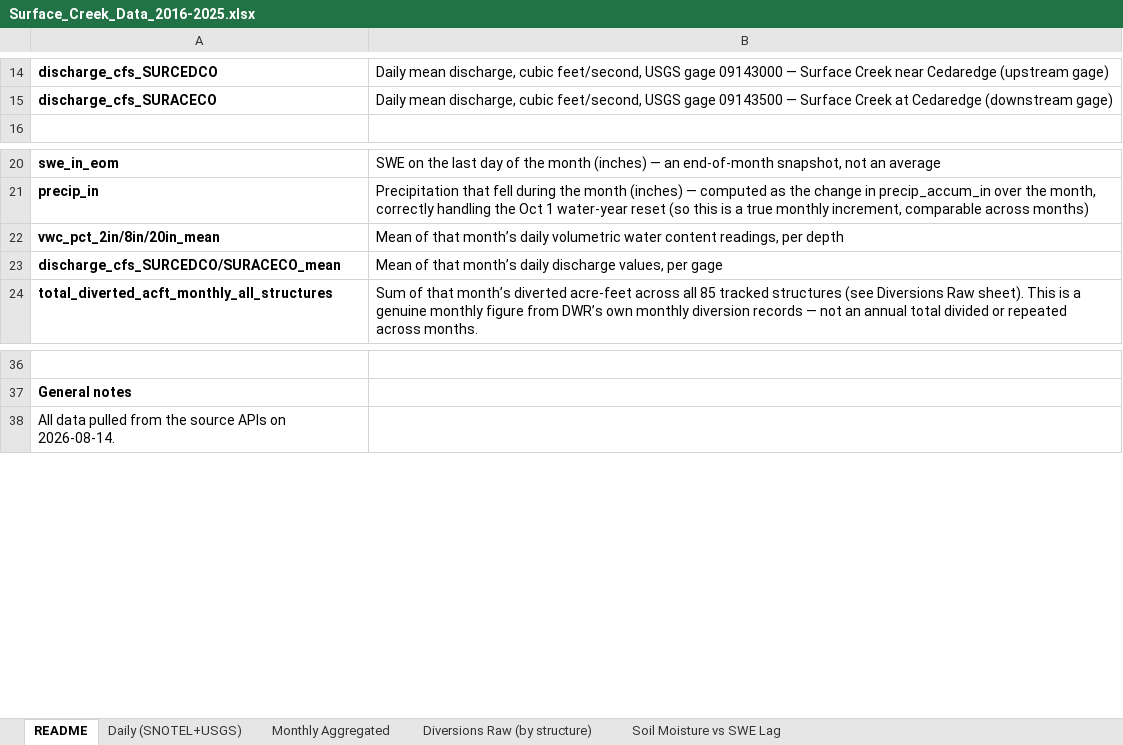
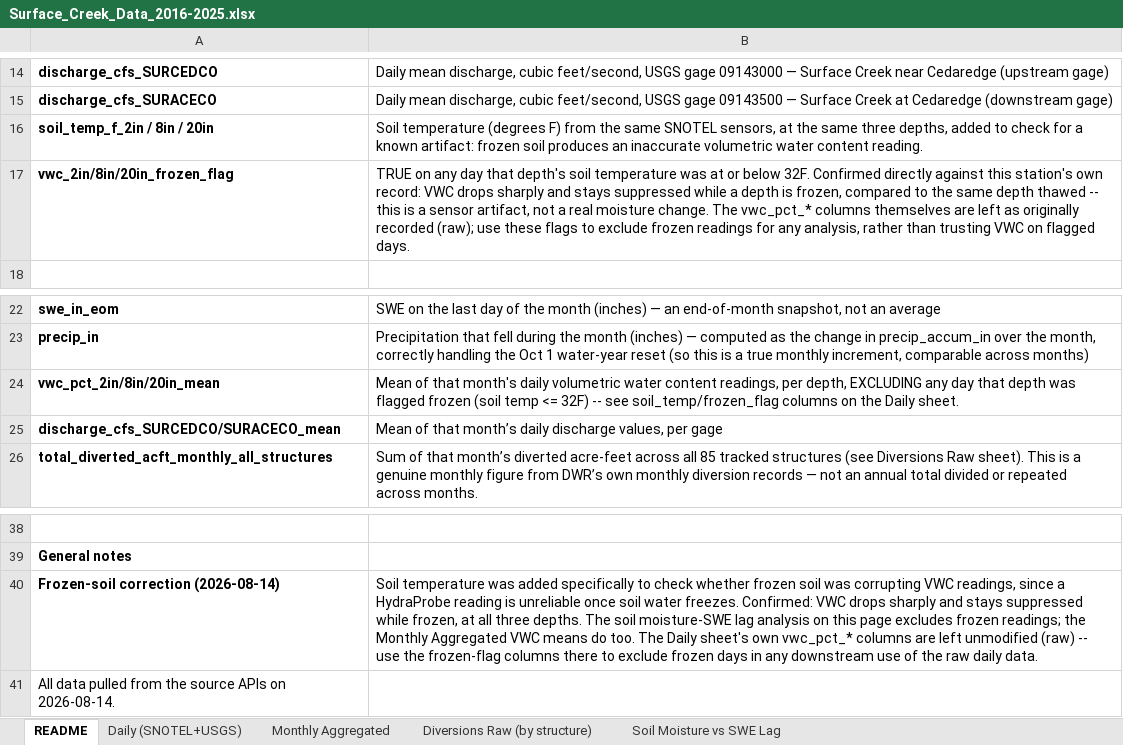
Before and after one commit to mlevij/home, an Excel workbook: analysis/surface-creek/data/Surface_Creek_Data_2016-2025.xlsx, sheet README, drawn as a sheet; only a part is shown, gaps mark what is left out; values as stored, in another font and other column widths than the file's, no borders; addresses are those after the commit; the diff names each change by its address in the sheet, - before the commit and + after, or states it on an @@ line.

Commit message:
Exclude frozen-soil VWC readings from soil moisture-SWE lag analysis
Soil temperature (2/8/20in, same SNOTEL station) was added to check for a
known sensor artifact: VWC drops sharply and stays suppressed while soil is
frozen, confirmed directly against this station's own record. Readings at or
below 32F are now excluded from the lag correlation and monthly VWC means.
Best-fit lag shifts from 45/51/72 to 33/45/72 days (2/8/20in); the 2in figure
moved most since it had the most frozen contamination (30% of readings).

Workbook gains soil_temp_f_* and frozen-flag columns on the Daily sheet (raw
VWC left unmodified); Monthly Aggregated and the lag analysis both now use
the exclusion.

```diff
--- a/analysis/surface-creek/data/Surface_Creek_Data_2016-2025.xlsx (sheet README)
+++ b/analysis/surface-creek/data/Surface_Creek_Data_2016-2025.xlsx (sheet README)
+row 16: soil_temp_f_2in / 8in / 20in | Soil temperature (degrees F) from the same SNOTEL sensors, at the same three depths, added to check for a known artifact: frozen soil produces an inaccurate volumetric water content reading.
+row 17: vwc_2in/8in/20in_frozen_flag | TRUE on any day that depth's soil temperature was at or below 32F. Confirmed directly against this station's own record: VWC drops sharply and stays suppressed while a depth is frozen, compared to the same depth thawed -- this is a sensor artifact, not a real moisture change. The vwc_pct_* columns themselves are left as originally recorded (raw); use these flags to exclude frozen readings for any analysis, rather than trusting VWC on flagged days.
-B24: …of that month’s daily volumetric water content readings, per depth
+B24: …of that month's daily volumetric water content readings, per depth, EXCLUDING any day that depth was flagged frozen (soil temp <= 32F) -- see soil_temp/frozen_flag columns on the Daily sheet.
+row 40: Frozen-soil correction (2026-08-14) | Soil temperature was added specifically to check whether frozen soil was corrupting VWC readings, since a HydraProbe reading is unreliable once soil water freezes. Confirmed: VWC drops sharply and stays suppressed while frozen, at all three depths. The soil moisture-SWE lag analysis on this page excludes frozen readings; the Monthly Aggregated VWC means do too. The Daily sheet's own vwc_pct_* columns are left unmodified (raw) -- use the frozen-flag columns there to exclude frozen days in any downstream use of the raw daily data.
```
Also changed, not shown: sheet Soil Moisture vs SWE Lag, sheet Monthly Aggregated, sheet Daily (SNOTEL+USGS), charts or pictures, 3 other files.
